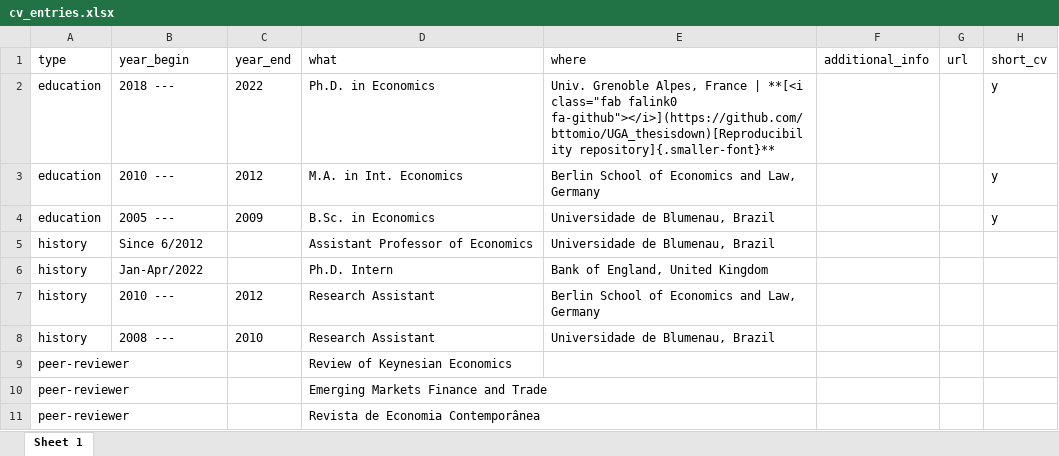
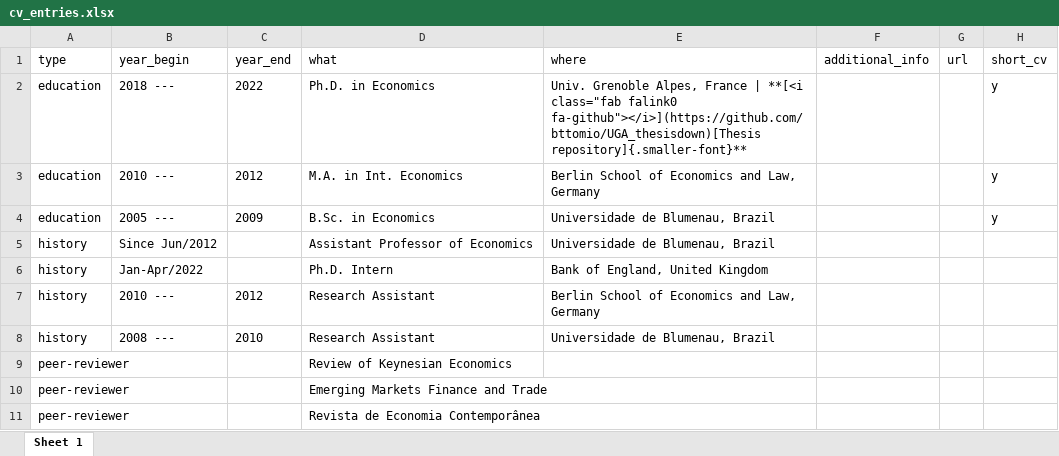
Before and after one commit to bttomio/bttomio.github.io, an Excel workbook: cv/data/cv_entries.xlsx, sheet Sheet 1, drawn as a sheet; values as stored, in another font and other column widths than the file's, no borders; the diff names each change by its address in the sheet, - before the commit and + after, or states it on an @@ line.

```diff
--- a/cv/data/cv_entries.xlsx (sheet Sheet 1)
+++ b/cv/data/cv_entries.xlsx (sheet Sheet 1)
-E2 (where): …class="fab falink0 fa-github"></i>](https://github.com/bttomio/UGA_thesisdown)[Reproducibility repository]{.smaller-font}**
+E2 (where): …class="fab falink0 fa-github"></i>](https://github.com/bttomio/UGA_thesisdown)[Thesis repository]{.smaller-font}**
-B5 (year_begin): Since 6/2012
+B5 (year_begin): Since Jun/2012
```
Also changed, not shown: cv/data/pubs.xlsx, 3 other files.
